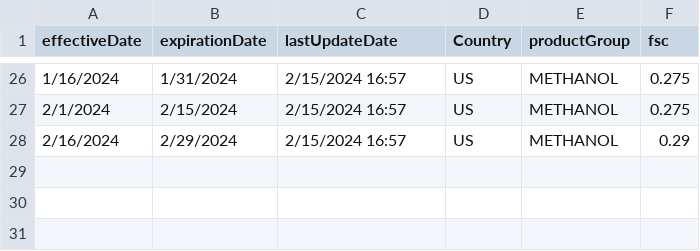
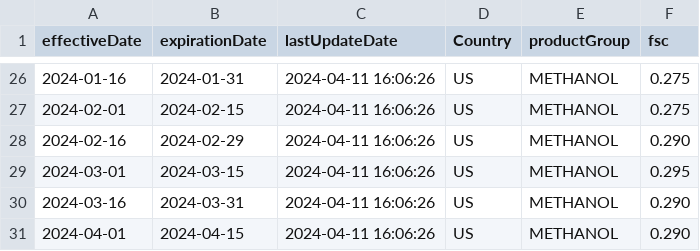
Before and after one commit to GQ16/KAES-Neo4j, a CSV file: Competitive Analysis 3/KME Truck FSC.csv, drawn as a sheet; only a part is shown, gaps mark what is left out; the diff covers the shown part only.

```diff
--- a/Competitive Analysis 3/KME Truck FSC.csv
+++ b/Competitive Analysis 3/KME Truck FSC.csv
@@ -26,3 +26,6 @@ effectiveDate,expirationDate,lastUpdateDate,Country,productGroup,fsc
-1/16/2024,1/31/2024,2/15/2024 16:57,US,METHANOL,0.275
-2/1/2024,2/15/2024,2/15/2024 16:57,US,METHANOL,0.275
-2/16/2024,2/29/2024,2/15/2024 16:57,US,METHANOL,0.29
+2024-01-16,2024-01-31,2024-04-11 16:06:26,US,METHANOL,0.275
+2024-02-01,2024-02-15,2024-04-11 16:06:26,US,METHANOL,0.275
+2024-02-16,2024-02-29,2024-04-11 16:06:26,US,METHANOL,0.290
+2024-03-01,2024-03-15,2024-04-11 16:06:26,US,METHANOL,0.295
+2024-03-16,2024-03-31,2024-04-11 16:06:26,US,METHANOL,0.290
+2024-04-01,2024-04-15,2024-04-11 16:06:26,US,METHANOL,0.290
```
Also changed, not shown: 5 added rows, 5 removed rows and 66 edited cells elsewhere in this file, Competitive Analysis 3/KF Truck FSC.csv, Competitive Analysis 3/KFC Truck FSC.csv.
